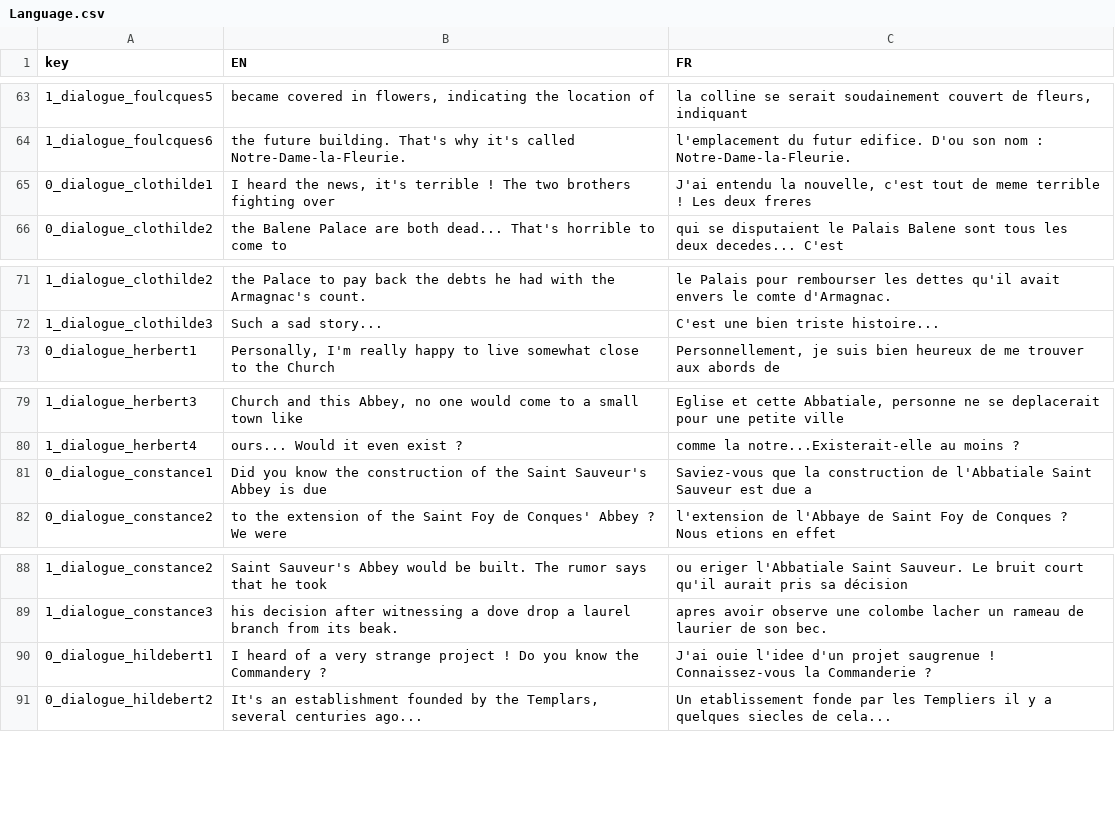
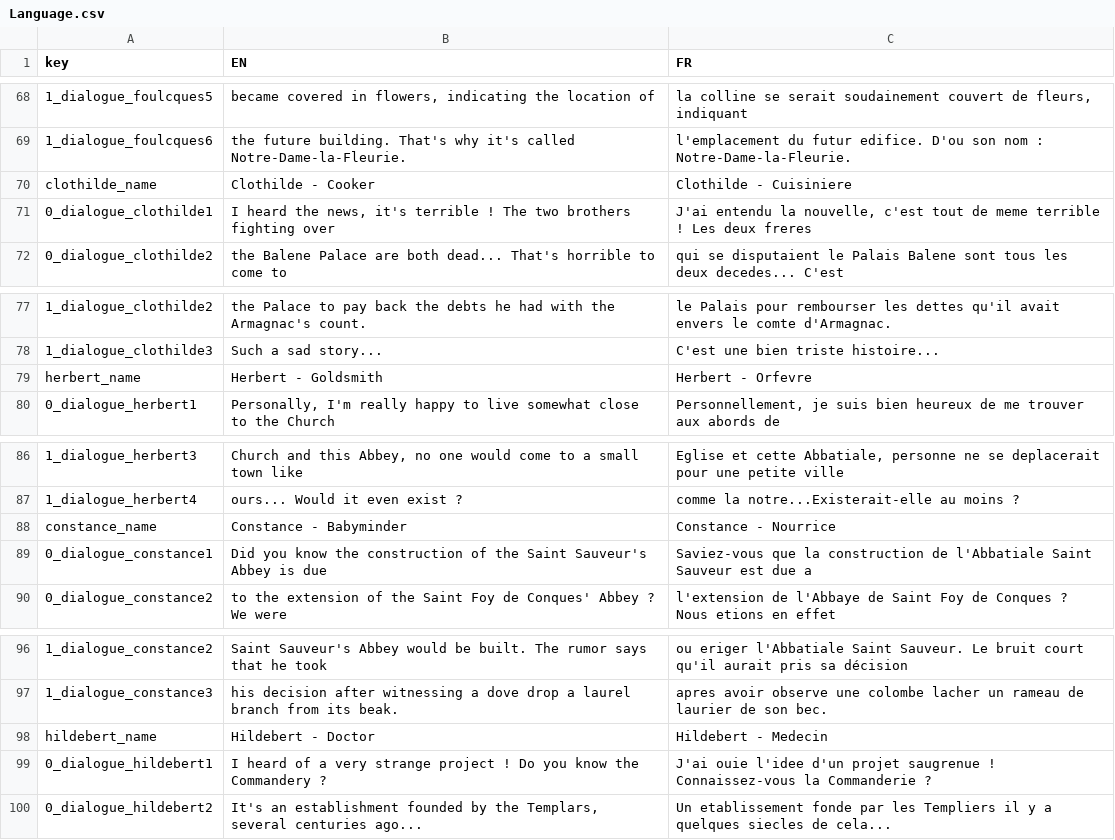
Before and after one commit to LeoMagnez/ProsperityHouse, a CSV file: Assets/StreamingAssets/Language.csv, drawn as a sheet; only a part is shown, gaps mark what is left out; the diff covers the shown part only.

```diff
--- a/Assets/StreamingAssets/Language.csv
+++ b/Assets/StreamingAssets/Language.csv
@@ -64,2 +69,3 @@
 "1_dialogue_foulcques6","the future building. That's why it's called Notre-Dame-la-Fleurie.","l'emplacement du futur edifice. D'ou son nom : Notre-Dame-la-Fleurie."
+"clothilde_name","Clothilde - Cooker","Clothilde - Cuisiniere"
 "0_dialogue_clothilde1","I heard the news, it's terrible ! The two brothers fighting over","J'ai entendu la nouvelle, c'est tout de meme terrible ! Les deux freres"
@@ -72,2 +78,3 @@
 "1_dialogue_clothilde3","Such a sad story...","C'est une bien triste histoire..."
+"herbert_name","Herbert - Goldsmith","Herbert - Orfevre"
 "0_dialogue_herbert1","Personally, I'm really happy to live somewhat close to the Church","Personnellement, je suis bien heureux de me trouver aux abords de"
@@ -80,2 +87,3 @@
 "1_dialogue_herbert4","ours... Would it even exist ?","comme la notre...Existerait-elle au moins ?"
+"constance_name","Constance - Babyminder","Constance - Nourrice"
 "0_dialogue_constance1","Did you know the construction of the Saint Sauveur's Abbey is due","Saviez-vous que la construction de l'Abbatiale Saint Sauveur est due a"
@@ -89,2 +97,3 @@
 "1_dialogue_constance3","his decision after witnessing a dove drop a laurel branch from its beak.","apres avoir observe une colombe lacher un rameau de laurier de son bec."
+"hildebert_name","Hildebert - Doctor","Hildebert - Medecin"
 "0_dialogue_hildebert1","I heard of a very strange project ! Do you know the Commandery ?","J'ai ouie l'idee d'un projet saugrenue ! Connaissez-vous la Commanderie ?"
```
Also changed, not shown: 46 added rows elsewhere in this file, 43 other files.
